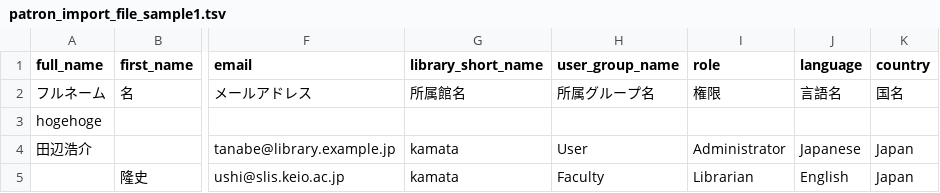
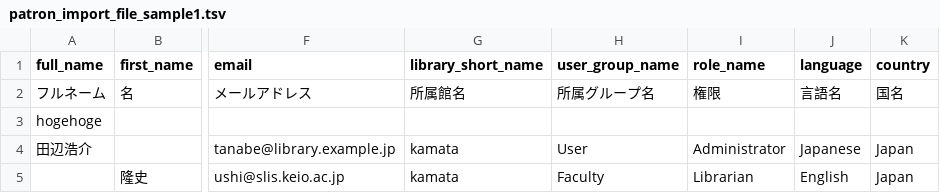
Before and after one commit to next-l/enju_leaf, a TSV file: examples/patron_import_file_sample1.tsv, drawn as a sheet; only a part is shown, gaps mark what is left out; the diff names each change by its address in the sheet, - before the commit and + after, or states it on an @@ line.

Commit message:
some field names were wrong

```diff
--- a/examples/patron_import_file_sample1.tsv
+++ b/examples/patron_import_file_sample1.tsv
-I1: role
+I1: role_name
```
Also changed, not shown: examples/patron_import_file_sample3.tsv, 2 other files.
